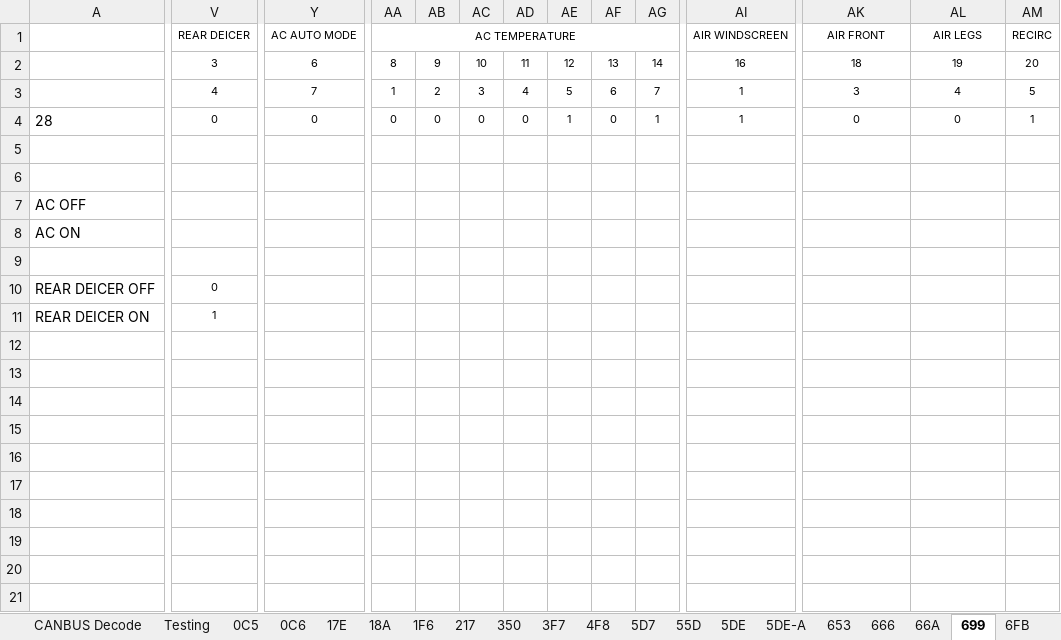
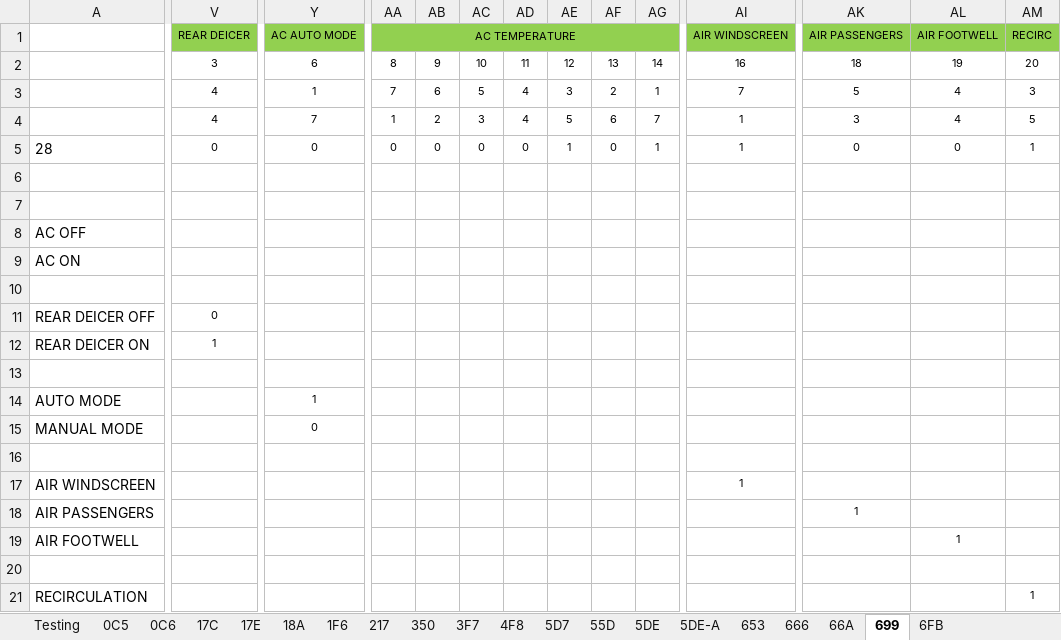
Before and after one commit to TheCosmicNebula/ClioIVDigitalDash, an Excel workbook: Digital_Dashboard.xlsx, sheet 699, drawn as a sheet; only a part is shown, gaps mark what is left out; values as stored, in another font and other column widths than the file's, no borders; rows hold the shown columns only; the diff covers the shown part only; the diff names each change by its address in the sheet, - before the commit and + after, or states it on an @@ line.

```diff
--- a/Digital_Dashboard.xlsx (sheet 699)
+++ b/Digital_Dashboard.xlsx (sheet 699)
+sheet tab: 17C
-V1 fill: none
+V1 fill: #92D050
-Y1 fill: none
+Y1 fill: #92D050
-AA1:AI1 fill: none
+AA1:AI1 fill: #92D050
-AK1: AIR FRONT
+AK1: AIR PASSENGERS
-AK1:AM1 fill: none
+AK1:AM1 fill: #92D050
-AL1: AIR LEGS
+AL1: AIR FOOTWELL
+row 3:  | 4 | 1 | 7 | 6 | 5 | 4 | 3 | 2 | 1 | 7 | 5 | 4 | 3
+row 13: (empty)
+row 14: AUTO MODE |  | 1
+row 15: MANUAL MODE |  | 0
+row 16: (empty)
+row 17: AIR WINDSCREEN |  |  |  |  |  |  |  |  |  | 1
+row 18: AIR PASSENGERS |  |  |  |  |  |  |  |  |  |  | 1
+row 19: AIR FOOTWELL |  |  |  |  |  |  |  |  |  |  |  | 1
+row 20: (empty)
+row 21: RECIRCULATION |  |  |  |  |  |  |  |  |  |  |  |  | 1
```
Also changed, not shown: cell formats elsewhere in this sheet, sheet CANBUS Decode, sheet Testing, sheet 3F7, formulas that keep their value, 26 other files.
